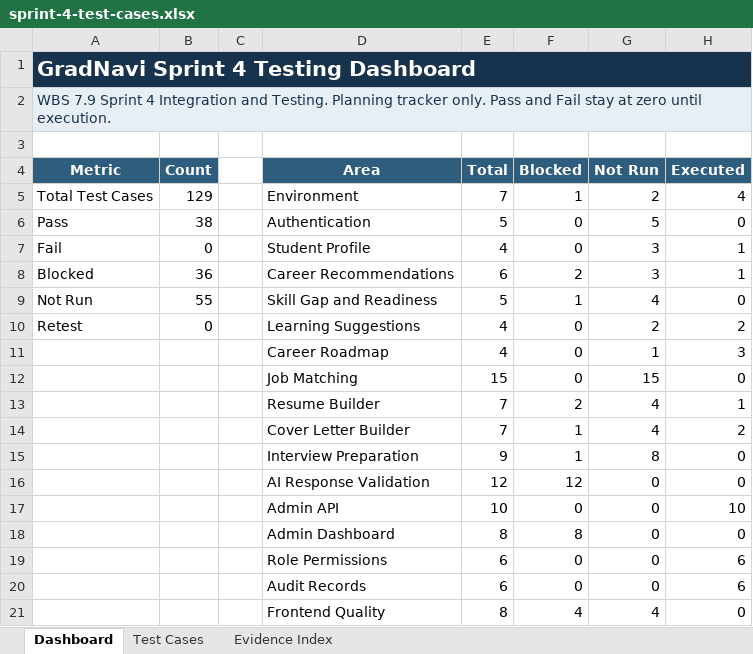
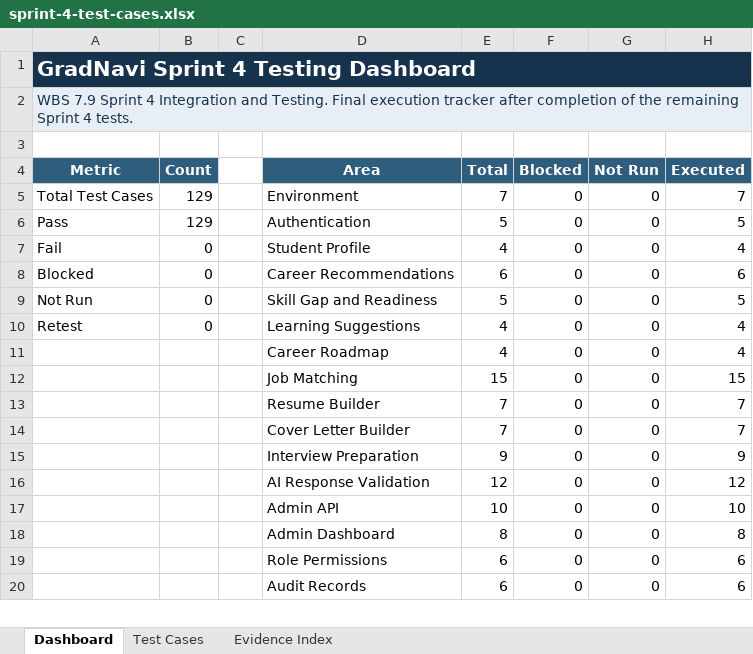
Before and after one commit to JeraldBucud/GradNavi, an Excel workbook: docs/testing/sprint-4-test-cases.xlsx, sheet Dashboard, drawn as a sheet; only a part is shown; values as stored, in another font and other column widths than the file's, no borders; charts and pictures not drawn; removed rows and columns are numbered as before the commit, all else as after; the diff covers the shown part only; the diff names each change by its address in the sheet, - before the commit and + after, or states it on an @@ line.

Commit message:
test: complete WBS 7.9 Sprint 4 integration testing

```diff
--- a/docs/testing/sprint-4-test-cases.xlsx (sheet Dashboard)
+++ b/docs/testing/sprint-4-test-cases.xlsx (sheet Dashboard)
-A2 (Metric): …and Testing. Planning tracker only. Pass and Fail stay at zero until execution.
+A2 (Metric): …and Testing. Final execution tracker after completion of the remaining Sprint 4 tests.
-F5 (Blocked): 1
+F5 (Blocked): 0
-G5 (Not Run): 2
+G5 (Not Run): 0
-H5 (Executed): 4
+H5 (Executed): 7
-B6 (Count): 38
+B6 (Count): 129
-G6 (Not Run): 5
+G6 (Not Run): 0
-H6 (Executed): 0
+H6 (Executed): 5
-G7:G8 (Not Run): 3
+G7:G8 (Not Run): 0
-H7 (Executed): 1
+H7 (Executed): 4
-B8 (Count): 36
+B8 (Count): 0
-F8 (Blocked): 2
+F8 (Blocked): 0
-H8 (Executed): 1
+H8 (Executed): 6
-B9 (Count): 55
+B9 (Count): 0
-F9 (Blocked): 1
+F9 (Blocked): 0
-G9 (Not Run): 4
+G9 (Not Run): 0
-H9 (Executed): 0
+H9 (Executed): 5
-G10 (Not Run): 2
+G10 (Not Run): 0
-H10 (Executed): 2
+H10 (Executed): 4
-G11 (Not Run): 1
+G11 (Not Run): 0
-H11 (Executed): 3
+H11 (Executed): 4
-G12 (Not Run): 15
+G12 (Not Run): 0
-H12 (Executed): 0
+H12 (Executed): 15
-row 13:  |  |  | Resume Builder | 7 | 2 | 4 | 1
-row 14:  |  |  | Cover Letter Builder | 7 | 1 | 4 | 2
-row 15:  |  |  | Interview Preparation | 9 | 1 | 8 | 0
+row 13:  |  |  | Resume Builder | 7 | 0 | 0 | 7
+row 14:  |  |  | Cover Letter Builder | 7 | 0 | 0 | 7
+row 15:  |  |  | Interview Preparation | 9 | 0 | 0 | 9
-F16 (Blocked): 12
+F16 (Blocked): 0
-H16 (Executed): 0
+H16 (Executed): 12
-F18 (Blocked): 8
+F18 (Blocked): 0
-H18 (Executed): 0
+H18 (Executed): 8
-row 21:  |  |  | Frontend Quality | 8 | 4 | 4 | 0
```
Also changed, not shown: 1 added row and 2 edited cells elsewhere in this sheet, sheet Test Cases, sheet Evidence Index, charts or pictures, 30 other files.
